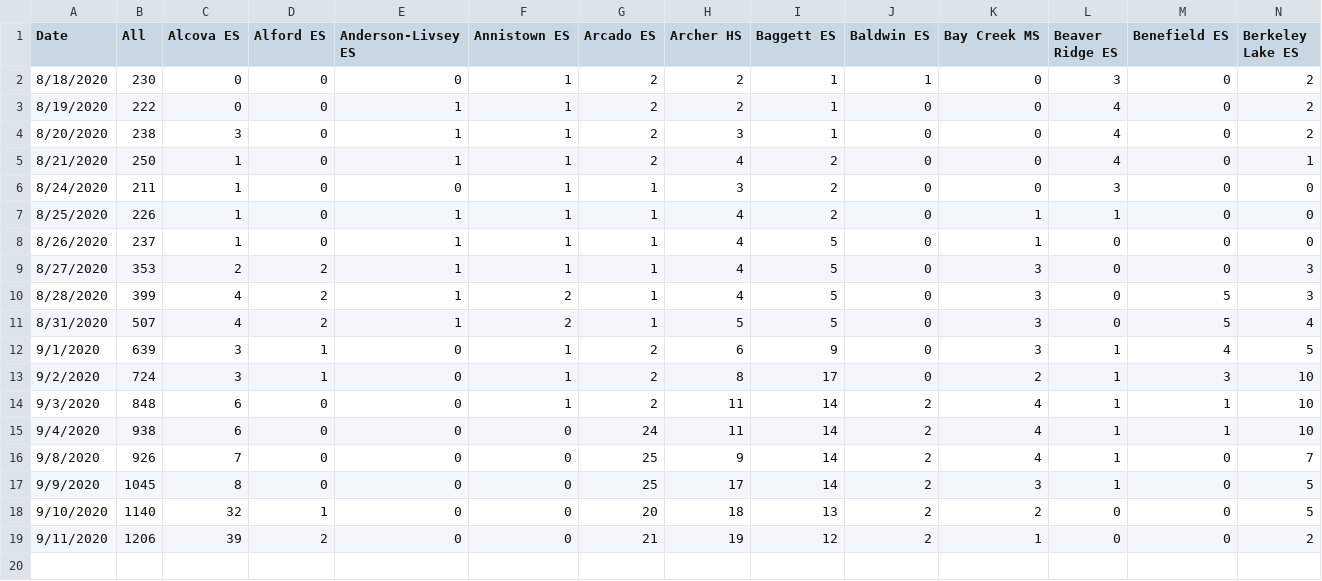
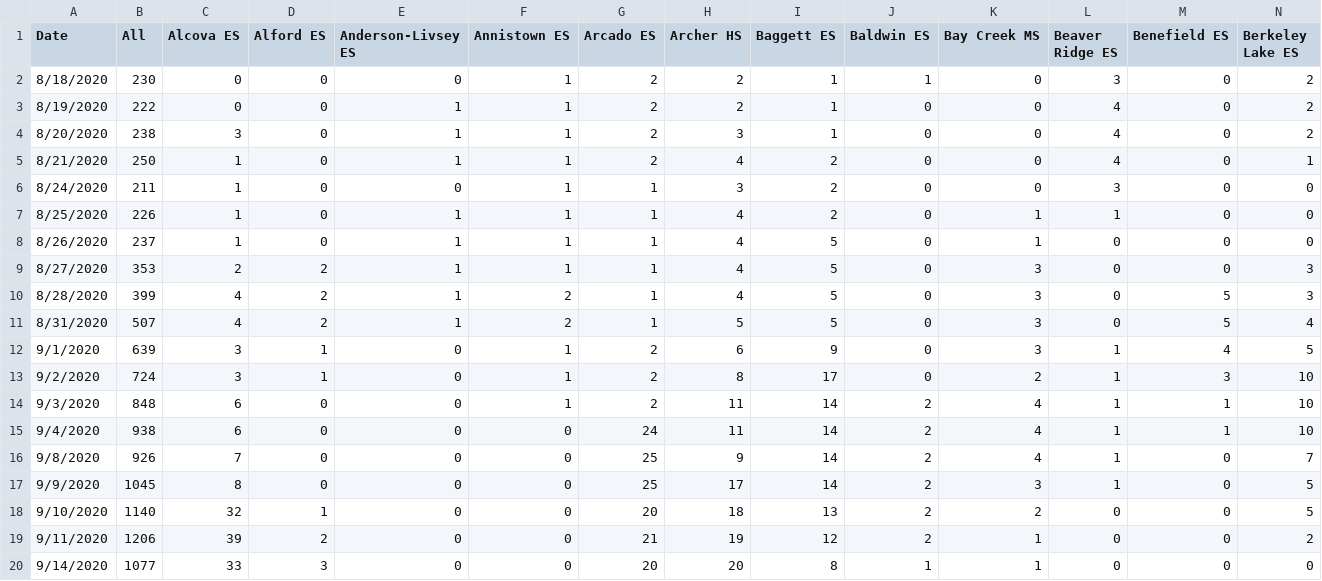
Before and after one commit to Johnwang2461/GCPS_Covid_19, a CSV file: GCPS_Total_Cases.csv, drawn as a sheet; only a part is shown; rows hold the shown columns only; the diff names each change by its address in the sheet, - before the commit and + after, or states it on an @@ line.

```diff
--- a/GCPS_Total_Cases.csv
+++ b/GCPS_Total_Cases.csv
+row 20: 9/14/2020 | 1077 | 33 | 3 | 0 | 0 | 20 | 20 | 8 | 1 | 1 | 0 | 0 | 0
```
Also changed, not shown: GCPS_Close_Contact.csv, GCPS_Positive_Cases.csv, 1 other file.
